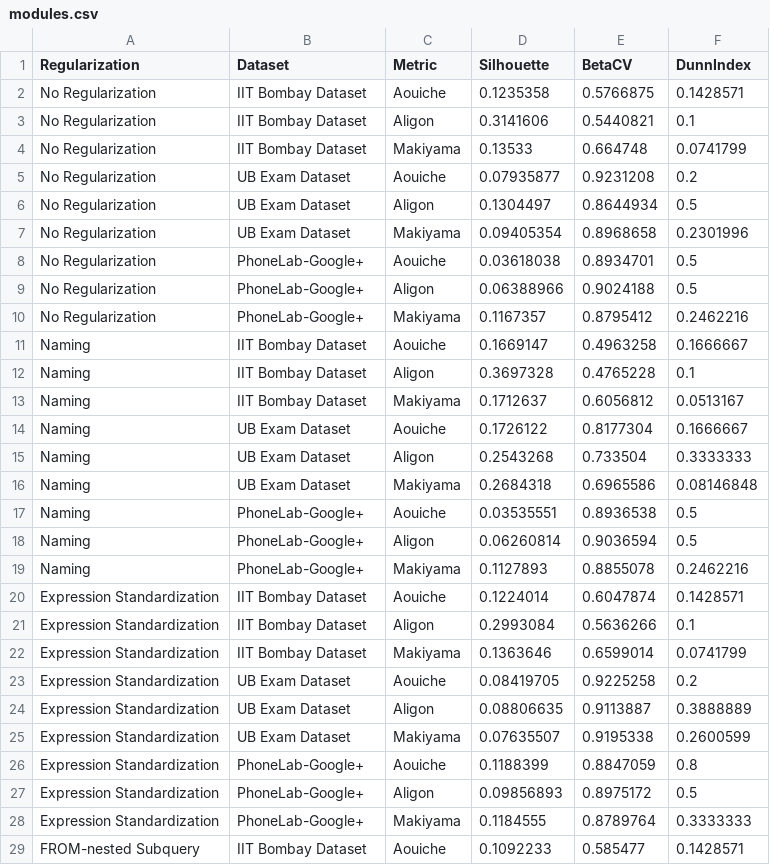
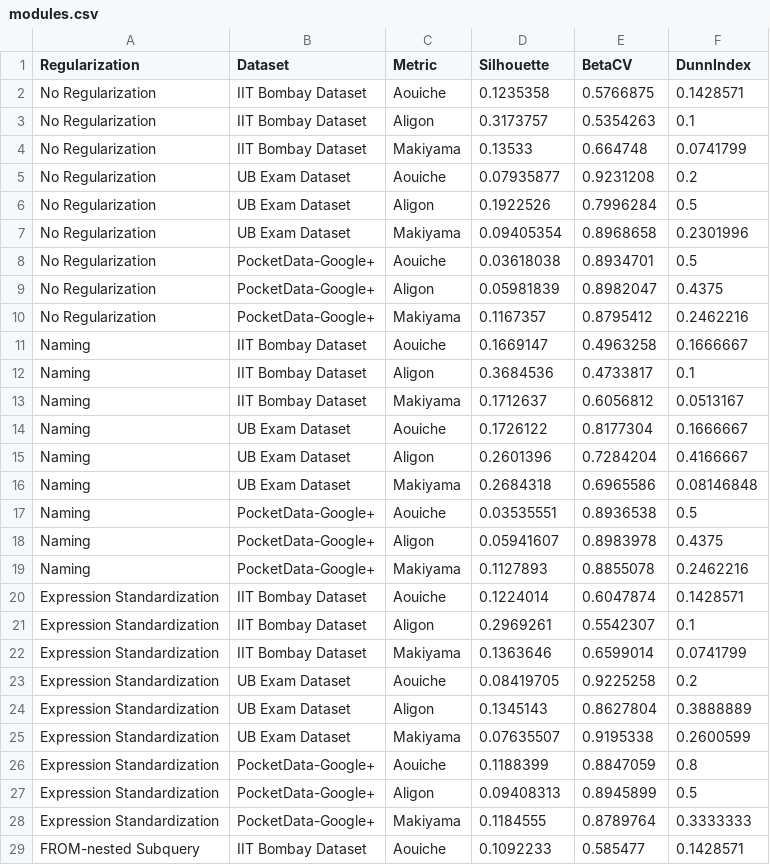
Before and after one commit to UBOdin/EttuBench, a CSV file: data/modules.csv, drawn as a sheet; only a part is shown; the diff covers the shown part only.

```diff
--- a/data/modules.csv
+++ b/data/modules.csv
@@ -2,28 +2,28 @@ Regularization,Dataset,Metric,Silhouette,BetaCV,DunnIndex
 No Regularization,IIT Bombay Dataset,Aouiche,0.1235358,0.5766875,0.1428571
-No Regularization,IIT Bombay Dataset,Aligon,0.3141606,0.5440821,0.1
+No Regularization,IIT Bombay Dataset,Aligon,0.3173757,0.5354263,0.1
 No Regularization,IIT Bombay Dataset,Makiyama,0.13533,0.664748,0.0741799
 No Regularization,UB Exam Dataset,Aouiche,0.07935877,0.9231208,0.2
-No Regularization,UB Exam Dataset,Aligon,0.1304497,0.8644934,0.5
+No Regularization,UB Exam Dataset,Aligon,0.1922526,0.7996284,0.5
 No Regularization,UB Exam Dataset,Makiyama,0.09405354,0.8968658,0.2301996
-No Regularization,PhoneLab-Google+,Aouiche,0.03618038,0.8934701,0.5
-No Regularization,PhoneLab-Google+,Aligon,0.06388966,0.9024188,0.5
-No Regularization,PhoneLab-Google+,Makiyama,0.1167357,0.8795412,0.2462216
+No Regularization,PocketData-Google+,Aouiche,0.03618038,0.8934701,0.5
+No Regularization,PocketData-Google+,Aligon,0.05981839,0.8982047,0.4375
+No Regularization,PocketData-Google+,Makiyama,0.1167357,0.8795412,0.2462216
 Naming,IIT Bombay Dataset,Aouiche,0.1669147,0.4963258,0.1666667
-Naming,IIT Bombay Dataset,Aligon,0.3697328,0.4765228,0.1
+Naming,IIT Bombay Dataset,Aligon,0.3684536,0.4733817,0.1
 Naming,IIT Bombay Dataset,Makiyama,0.1712637,0.6056812,0.0513167
 Naming,UB Exam Dataset,Aouiche,0.1726122,0.8177304,0.1666667
-Naming,UB Exam Dataset,Aligon,0.2543268,0.733504,0.3333333
+Naming,UB Exam Dataset,Aligon,0.2601396,0.7284204,0.4166667
 Naming,UB Exam Dataset,Makiyama,0.2684318,0.6965586,0.08146848
-Naming,PhoneLab-Google+,Aouiche,0.03535551,0.8936538,0.5
-Naming,PhoneLab-Google+,Aligon,0.06260814,0.9036594,0.5
-Naming,PhoneLab-Google+,Makiyama,0.1127893,0.8855078,0.2462216
+Naming,PocketData-Google+,Aouiche,0.03535551,0.8936538,0.5
+Naming,PocketData-Google+,Aligon,0.05941607,0.8983978,0.4375
+Naming,PocketData-Google+,Makiyama,0.1127893,0.8855078,0.2462216
 Expression Standardization,IIT Bombay Dataset,Aouiche,0.1224014,0.6047874,0.1428571
-Expression Standardization,IIT Bombay Dataset,Aligon,0.2993084,0.5636266,0.1
+Expression Standardization,IIT Bombay Dataset,Aligon,0.2969261,0.5542307,0.1
 Expression Standardization,IIT Bombay Dataset,Makiyama,0.1363646,0.6599014,0.0741799
 Expression Standardization,UB Exam Dataset,Aouiche,0.08419705,0.9225258,0.2
-Expression Standardization,UB Exam Dataset,Aligon,0.08806635,0.9113887,0.3888889
+Expression Standardization,UB Exam Dataset,Aligon,0.1345143,0.8627804,0.3888889
 Expression Standardization,UB Exam Dataset,Makiyama,0.07635507,0.9195338,0.2600599
-Expression Standardization,PhoneLab-Google+,Aouiche,0.1188399,0.8847059,0.8
-Expression Standardization,PhoneLab-Google+,Aligon,0.09856893,0.8975172,0.5
-Expression Standardization,PhoneLab-Google+,Makiyama,0.1184555,0.8789764,0.3333333
+Expression Standardization,PocketData-Google+,Aouiche,0.1188399,0.8847059,0.8
+Expression Standardization,PocketData-Google+,Aligon,0.09408313,0.8945899,0.5
+Expression Standardization,PocketData-Google+,Makiyama,0.1184555,0.8789764,0.3333333
 FROM-nested Subquery,IIT Bombay Dataset,Aouiche,0.1092233,0.585477,0.1428571
```
Also changed, not shown: 20 edited cells elsewhere in this file, data/result.csv, 32 other files.
